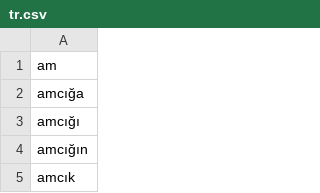
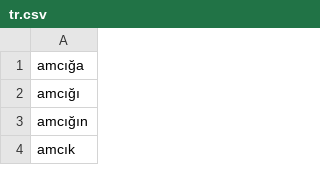
Before and after one commit to Joshua19Kim/gardenersGo, a CSV file: src/main/resources/static/wordlists/tr.csv, drawn as a sheet; only a part is shown.

```diff
--- a/src/main/resources/static/wordlists/tr.csv
+++ b/src/main/resources/static/wordlists/tr.csv
@@ -1,2 +1 @@
-am
 amcığa
```
Also changed, not shown: src/main/resources/static/wordlists/fr.csv, 7 other files.
